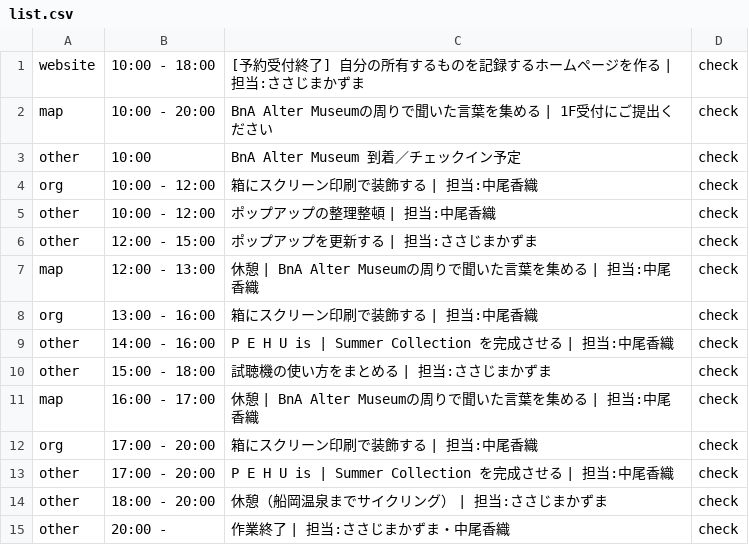
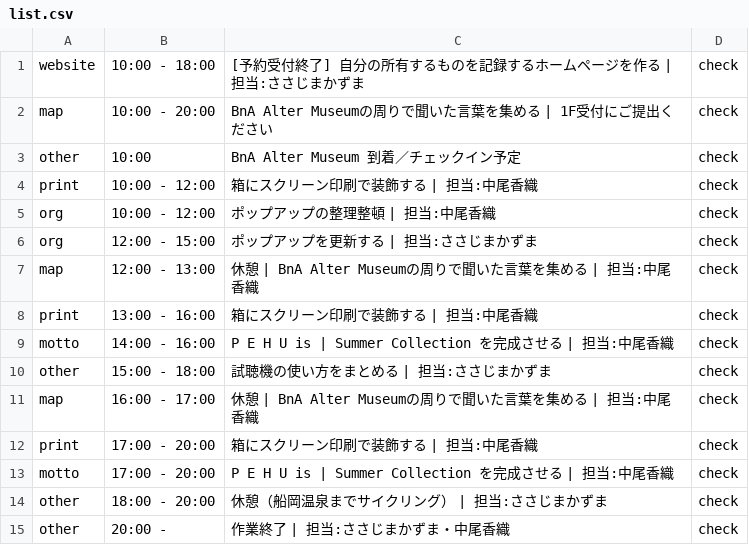
Before and after one commit to the-things-i-we-own/-, a CSV file: 3d/0813/list.csv, drawn as a sheet.

```diff
--- a/3d/0813/list.csv
+++ b/3d/0813/list.csv
@@ -3,12 +3,12 @@ map,10:00 - 20:00,BnA Alter Museumの周りで聞いた言葉を集める | 1F
 other,10:00,BnA Alter Museum 到着／チェックイン予定,check
-org,10:00 - 12:00,箱にスクリーン印刷で装飾する | 担当:中尾香織,check
-other,10:00 - 12:00,ポップアップの整理整頓 | 担当:中尾香織,check
-other,12:00 - 15:00,ポップアップを更新する | 担当:ささじまかずま,check
+print,10:00 - 12:00,箱にスクリーン印刷で装飾する | 担当:中尾香織,check
+org,10:00 - 12:00,ポップアップの整理整頓 | 担当:中尾香織,check
+org,12:00 - 15:00,ポップアップを更新する | 担当:ささじまかずま,check
 map,12:00 - 13:00,休憩 | BnA Alter Museumの周りで聞いた言葉を集める | 担当:中尾香織,check
-org,13:00 - 16:00,箱にスクリーン印刷で装飾する | 担当:中尾香織,check
-other,14:00 - 16:00,P E H U is | Summer Collection を完成させる | 担当:中尾香織,check
+print,13:00 - 16:00,箱にスクリーン印刷で装飾する | 担当:中尾香織,check
+motto,14:00 - 16:00,P E H U is | Summer Collection を完成させる | 担当:中尾香織,check
 other,15:00 - 18:00,試聴機の使い方をまとめる | 担当:ささじまかずま,check
 map,16:00 - 17:00,休憩 | BnA Alter Museumの周りで聞いた言葉を集める | 担当:中尾香織,check
-org,17:00 - 20:00,箱にスクリーン印刷で装飾する | 担当:中尾香織,check
-other,17:00 - 20:00,P E H U is | Summer Collection を完成させる | 担当:中尾香織,check
+print,17:00 - 20:00,箱にスクリーン印刷で装飾する | 担当:中尾香織,check
+motto,17:00 - 20:00,P E H U is | Summer Collection を完成させる | 担当:中尾香織,check
 other,18:00 - 20:00,休憩（船岡温泉までサイクリング）  | 担当:ささじまかずま,check
```
Also changed, not shown: 3d/0814/list.csv, 3d/0815/list.csv, 3 other files.
